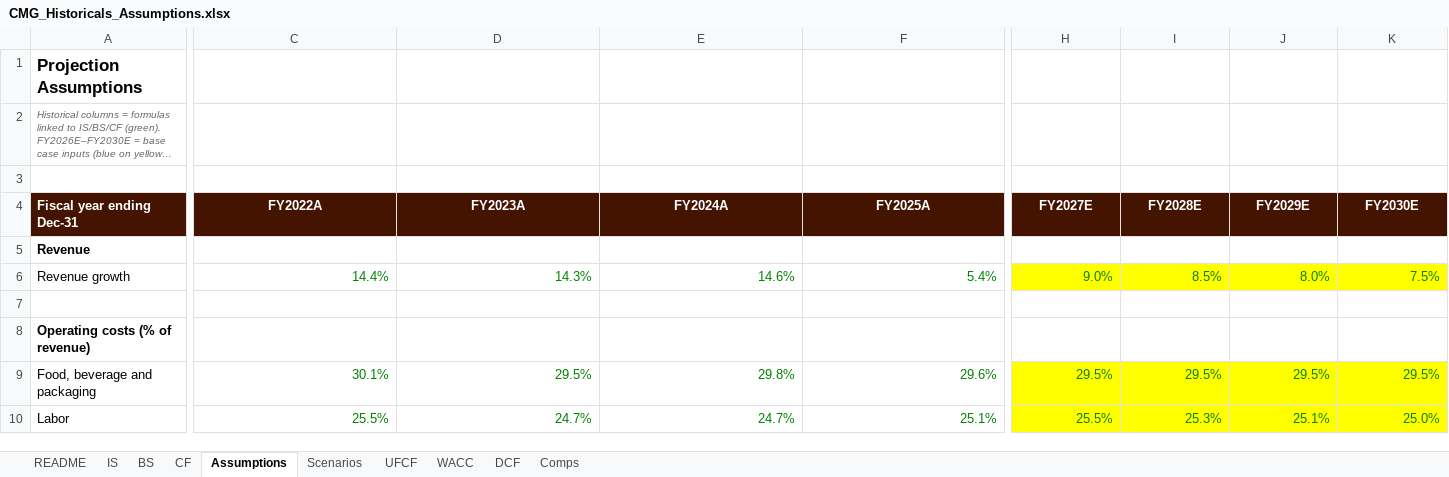
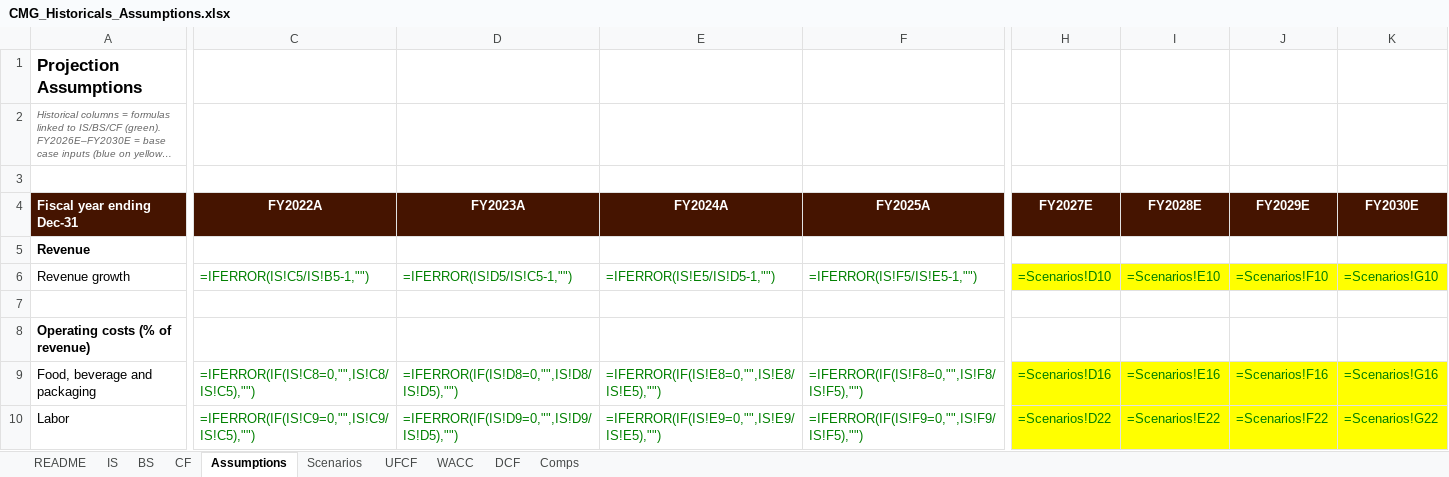
Before and after one commit to YT-898/chipotle-equity-research, an Excel workbook: CMG_Historicals_Assumptions.xlsx, sheet Assumptions, drawn as a sheet; only a part is shown, gaps mark what is left out; long unchanged cells end in …; values as stored, in another font and other column widths than the file's, no borders; formulas without a stored value are shown as written; the diff covers the shown part only; the diff names each change by its address in the sheet, - before the commit and + after, or states it on an @@ line.

```diff
--- a/CMG_Historicals_Assumptions.xlsx (sheet Assumptions)
+++ b/CMG_Historicals_Assumptions.xlsx (sheet Assumptions)
-C6 (FY2022A): 14.4%
+C6 (FY2022A): =IFERROR(IS!C5/IS!B5-1,"")
-D6 (FY2023A): 14.3%
+D6 (FY2023A): =IFERROR(IS!D5/IS!C5-1,"")
-E6 (FY2024A): 14.6%
+E6 (FY2024A): =IFERROR(IS!E5/IS!D5-1,"")
-F6 (FY2025A): 5.4%
+F6 (FY2025A): =IFERROR(IS!F5/IS!E5-1,"")
-H6 (FY2027E): 9.0%
+H6 (FY2027E): =Scenarios!D10
-I6 (FY2028E): 8.5%
+I6 (FY2028E): =Scenarios!E10
-J6 (FY2029E): 8.0%
+J6 (FY2029E): =Scenarios!F10
-K6 (FY2030E): 7.5%
+K6 (FY2030E): =Scenarios!G10
-C9 (FY2022A): 30.1%
+C9 (FY2022A): =IFERROR(IF(IS!C8=0,"",IS!C8/IS!C5),"")
-D9 (FY2023A): 29.5%
+D9 (FY2023A): =IFERROR(IF(IS!D8=0,"",IS!D8/IS!D5),"")
-E9 (FY2024A): 29.8%
+E9 (FY2024A): =IFERROR(IF(IS!E8=0,"",IS!E8/IS!E5),"")
-F9 (FY2025A): 29.6%
+F9 (FY2025A): =IFERROR(IF(IS!F8=0,"",IS!F8/IS!F5),"")
-H9 (FY2027E): 29.5%
+H9 (FY2027E): =Scenarios!D16
-I9 (FY2028E): 29.5%
+I9 (FY2028E): =Scenarios!E16
-J9 (FY2029E): 29.5%
+J9 (FY2029E): =Scenarios!F16
-K9 (FY2030E): 29.5%
+K9 (FY2030E): =Scenarios!G16
-C10 (FY2022A): 25.5%
+C10 (FY2022A): =IFERROR(IF(IS!C9=0,"",IS!C9/IS!C5),"")
-D10 (FY2023A): 24.7%
+D10 (FY2023A): =IFERROR(IF(IS!D9=0,"",IS!D9/IS!D5),"")
-E10 (FY2024A): 24.7%
+E10 (FY2024A): =IFERROR(IF(IS!E9=0,"",IS!E9/IS!E5),"")
-F10 (FY2025A): 25.1%
+F10 (FY2025A): =IFERROR(IF(IS!F9=0,"",IS!F9/IS!F5),"")
-H10 (FY2027E): 25.5%
+H10 (FY2027E): =Scenarios!D22
-I10 (FY2028E): 25.3%
+I10 (FY2028E): =Scenarios!E22
-J10 (FY2029E): 25.1%
+J10 (FY2029E): =Scenarios!F22
-K10 (FY2030E): 25.0%
+K10 (FY2030E): =Scenarios!G22
```
Also changed, not shown: 72 edited cells elsewhere in this sheet, sheet DCF, sheet Comps, sheet UFCF, sheet IS, sheet Scenarios, sheet BS, 2 more sheets, 1 other file.
